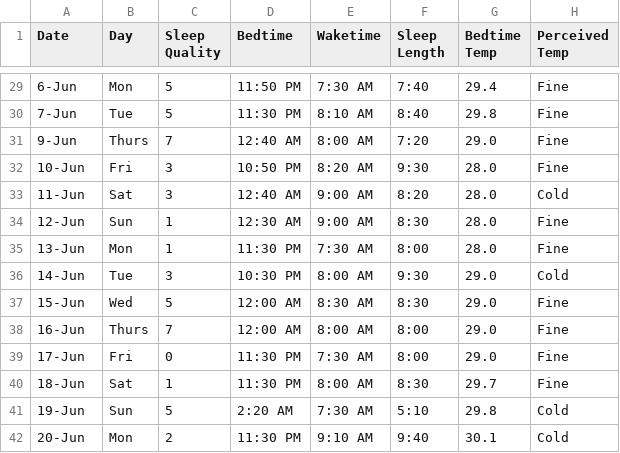
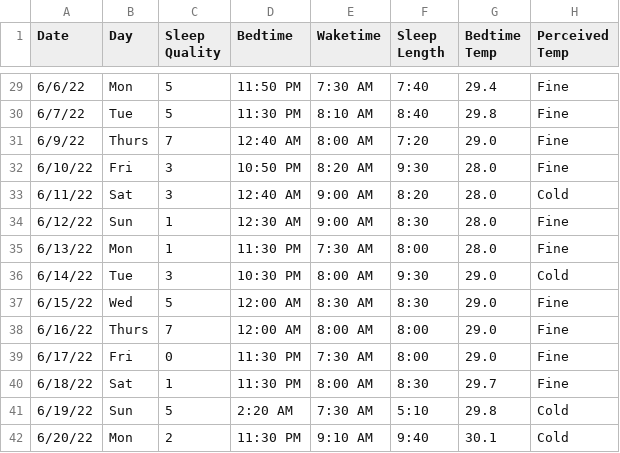
Before and after one commit to TsaiYunLi/DS-as-a-Field-Final-Project, a CSV file: VSfDS4_FE_data.csv, drawn as a sheet; only a part is shown, gaps mark what is left out; the diff covers the shown part only; the diff names each change by its address in the sheet, - before the commit and + after, or states it on an @@ line.

```diff
--- a/VSfDS4_FE_data.csv
+++ b/VSfDS4_FE_data.csv
-A29 (Date): 6-Jun
+A29 (Date): 6/6/22
-A30 (Date): 7-Jun
+A30 (Date): 6/7/22
-A31 (Date): 9-Jun
+A31 (Date): 6/9/22
-A32 (Date): 10-Jun
+A32 (Date): 6/10/22
-A33 (Date): 11-Jun
+A33 (Date): 6/11/22
-A34 (Date): 12-Jun
+A34 (Date): 6/12/22
-A35 (Date): 13-Jun
+A35 (Date): 6/13/22
-A36 (Date): 14-Jun
+A36 (Date): 6/14/22
-A37 (Date): 15-Jun
+A37 (Date): 6/15/22
-A38 (Date): 16-Jun
+A38 (Date): 6/16/22
-A39 (Date): 17-Jun
+A39 (Date): 6/17/22
-A40 (Date): 18-Jun
+A40 (Date): 6/18/22
-A41 (Date): 19-Jun
+A41 (Date): 6/19/22
-A42 (Date): 20-Jun
+A42 (Date): 6/20/22
```
Also changed, not shown: 27 edited cells elsewhere in this file.
